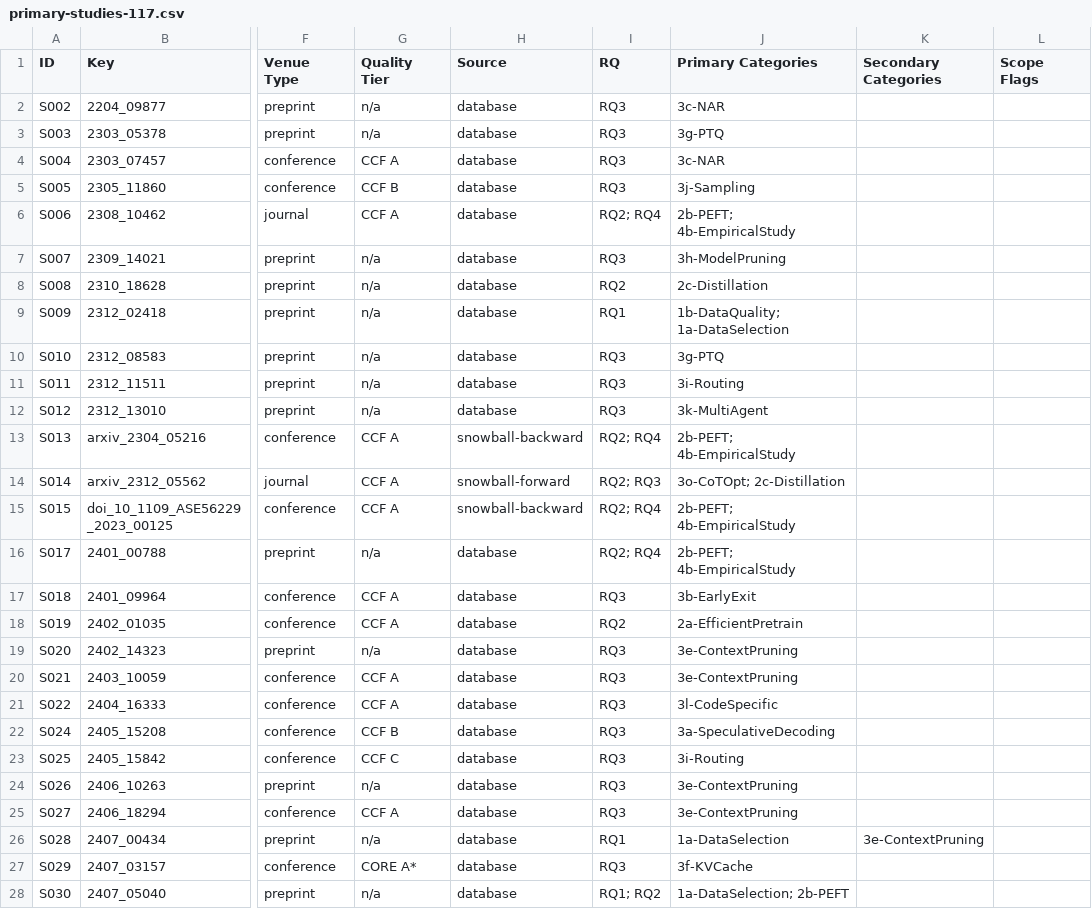
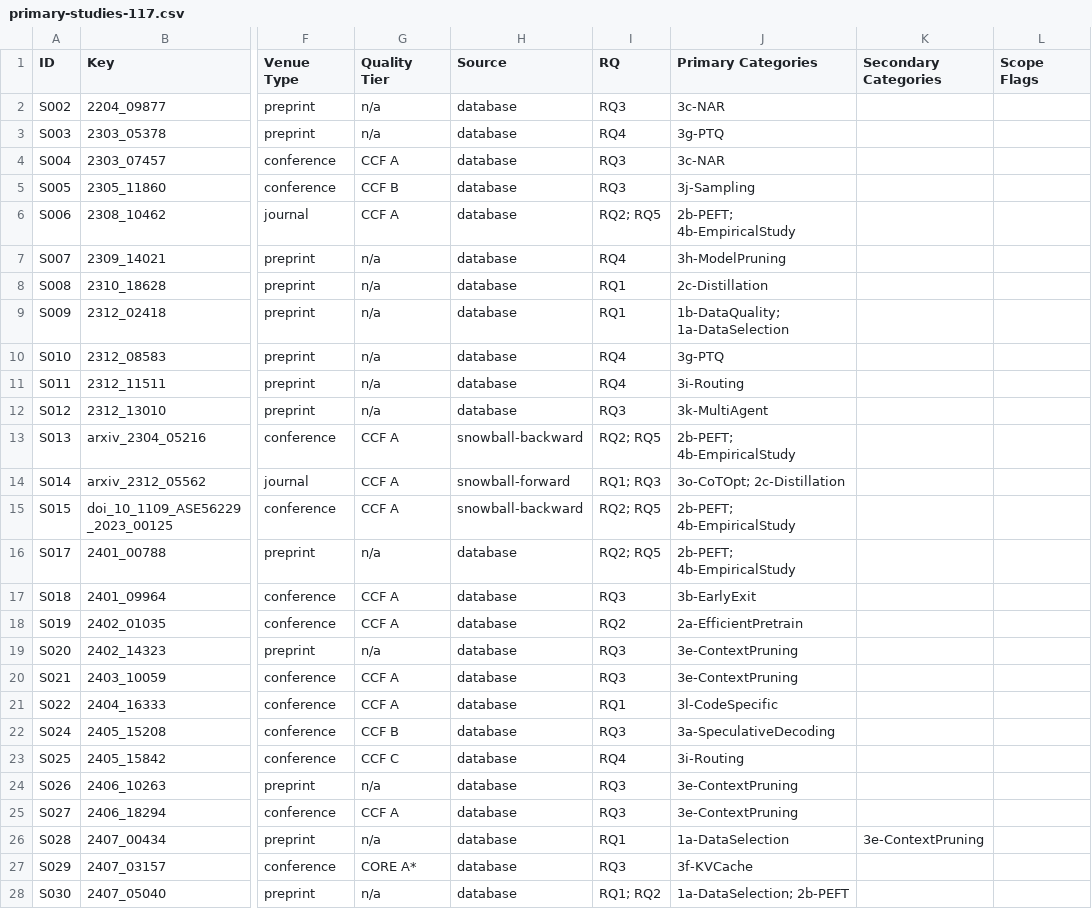
Before and after one commit to 1719930244/efficient-codegen-slr-replication, a CSV file: data/primary-studies-117.csv, drawn as a sheet; only a part is shown, gaps mark what is left out; the diff covers the shown part only; the diff names each change by its address in the sheet, - before the commit and + after, or states it on an @@ line.

```diff
--- a/data/primary-studies-117.csv
+++ b/data/primary-studies-117.csv
-I3 (RQ): RQ3
+I3 (RQ): RQ4
-I6 (RQ): RQ2; RQ4
+I6 (RQ): RQ2; RQ5
-I7 (RQ): RQ3
+I7 (RQ): RQ4
-I8 (RQ): RQ2
+I8 (RQ): RQ1
-I10:I11 (RQ): RQ3
+I10:I11 (RQ): RQ4
-I13 (RQ): RQ2; RQ4
+I13 (RQ): RQ2; RQ5
-I14 (RQ): RQ2; RQ3
+I14 (RQ): RQ1; RQ3
-I15:I16 (RQ): RQ2; RQ4
+I15:I16 (RQ): RQ2; RQ5
-I21 (RQ): RQ3
+I21 (RQ): RQ1
-I23 (RQ): RQ3
+I23 (RQ): RQ4
```
Also changed, not shown: 31 edited cells elsewhere in this file, 8 other files.
